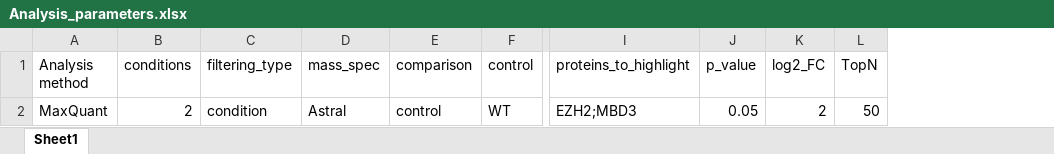
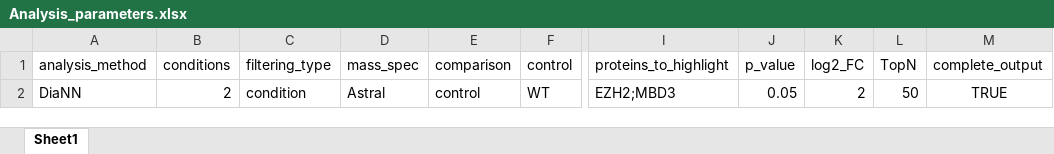
Before and after one commit to dzijlmans/MS-basic-post-processing, an Excel workbook: Analysis_parameters.xlsx, sheet Sheet1, drawn as a sheet; only a part is shown, gaps mark what is left out; values as stored, in another font and other column widths than the file's, no borders; removed rows and columns are numbered as before the commit, all else as after; the diff names each change by its address in the sheet, - before the commit and + after, or states it on an @@ line.

```diff
--- a/Analysis_parameters.xlsx (sheet Sheet1)
+++ b/Analysis_parameters.xlsx (sheet Sheet1)
-column A (Analysis method), row 2: MaxQuant
+column A (analysis_method), row 2: DiaNN
+column M (complete_output), row 2: TRUE
```
Also changed, not shown: 1 other file.
